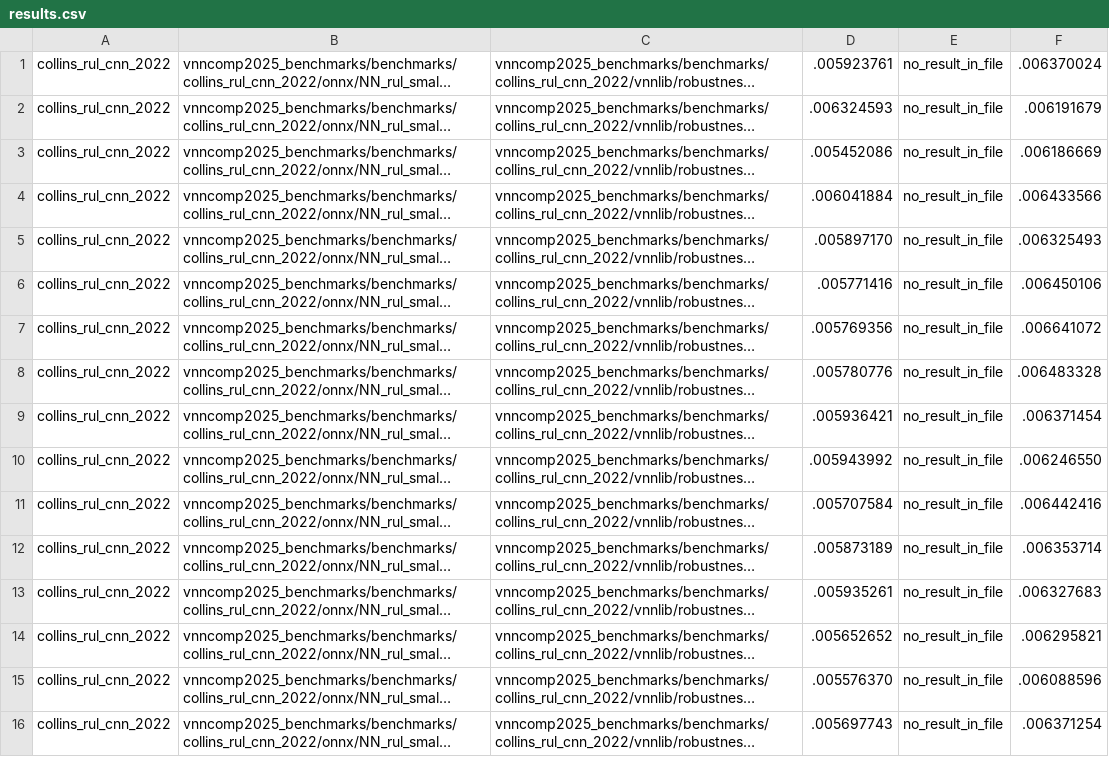
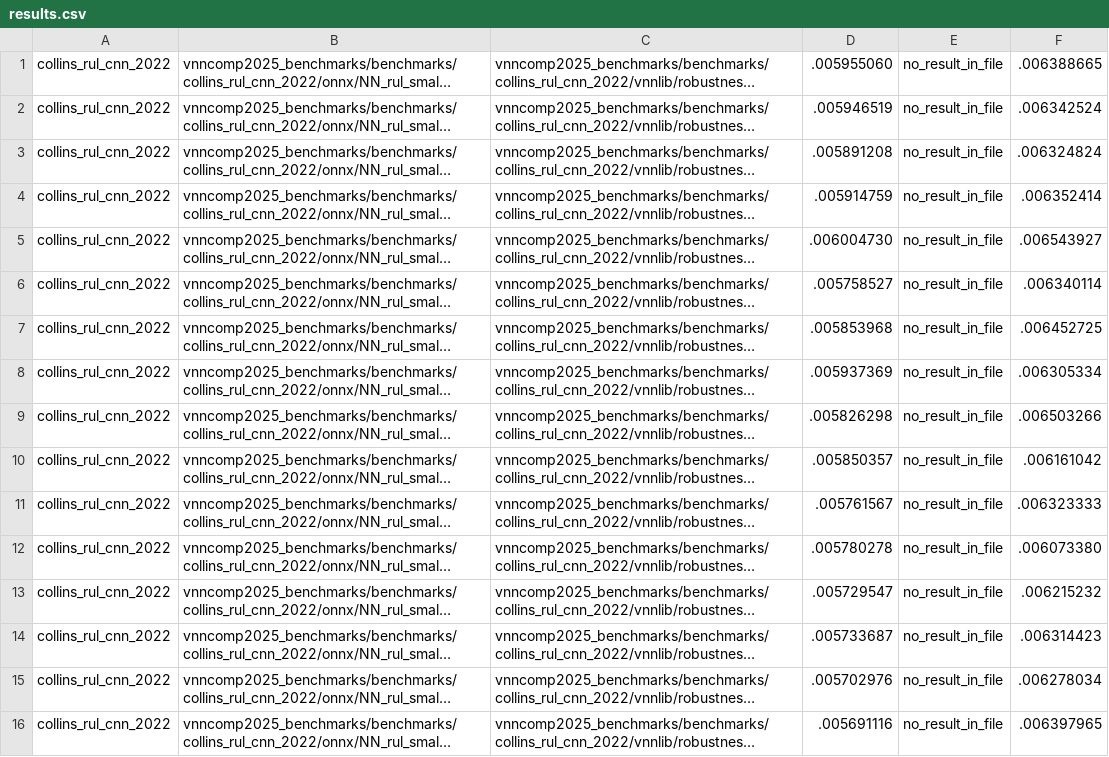
Before and after one commit to VNN-COMP/vnncomp2025_results, a CSV file: rover/2025_collins_rul_cnn_2022/results.csv, drawn as a sheet; only a part is shown; long unchanged cells end in …; the diff covers the shown part only; the diff names each change by its address in the sheet, - before the commit and + after, or states it on an @@ line.

Commit message:
Added results for rover on 2025_collins_rul_cnn_2022

```diff
--- a/rover/2025_collins_rul_cnn_2022/results.csv
+++ b/rover/2025_collins_rul_cnn_2022/results.csv
-D1: .005923761
+D1: .005955060
-F1: .006370024
+F1: .006388665
-D2: .006324593
+D2: .005946519
-F2: .006191679
+F2: .006342524
-D3: .005452086
+D3: .005891208
-F3: .006186669
+F3: .006324824
-D4: .006041884
+D4: .005914759
-F4: .006433566
+F4: .006352414
-D5: .005897170
+D5: .006004730
-F5: .006325493
+F5: .006543927
-D6: .005771416
+D6: .005758527
-F6: .006450106
+F6: .006340114
-D7: .005769356
+D7: .005853968
-F7: .006641072
+F7: .006452725
-D8: .005780776
+D8: .005937369
-F8: .006483328
+F8: .006305334
-D9: .005936421
+D9: .005826298
-F9: .006371454
+F9: .006503266
-D10: .005943992
+D10: .005850357
-F10: .006246550
+F10: .006161042
-D11: .005707584
+D11: .005761567
-F11: .006442416
+F11: .006323333
-D12: .005873189
+D12: .005780278
-F12: .006353714
+F12: .006073380
-D13: .005935261
+D13: .005729547
-F13: .006327683
+F13: .006215232
-D14: .005652652
+D14: .005733687
-F14: .006295821
+F14: .006314423
-D15: .005576370
+D15: .005702976
-F15: .006088596
+F15: .006278034
-D16: .005697743
+D16: .005691116
-F16: .006371254
+F16: .006397965
```
Also changed, not shown: 94 edited cells elsewhere in this file, rover/results.csv.
